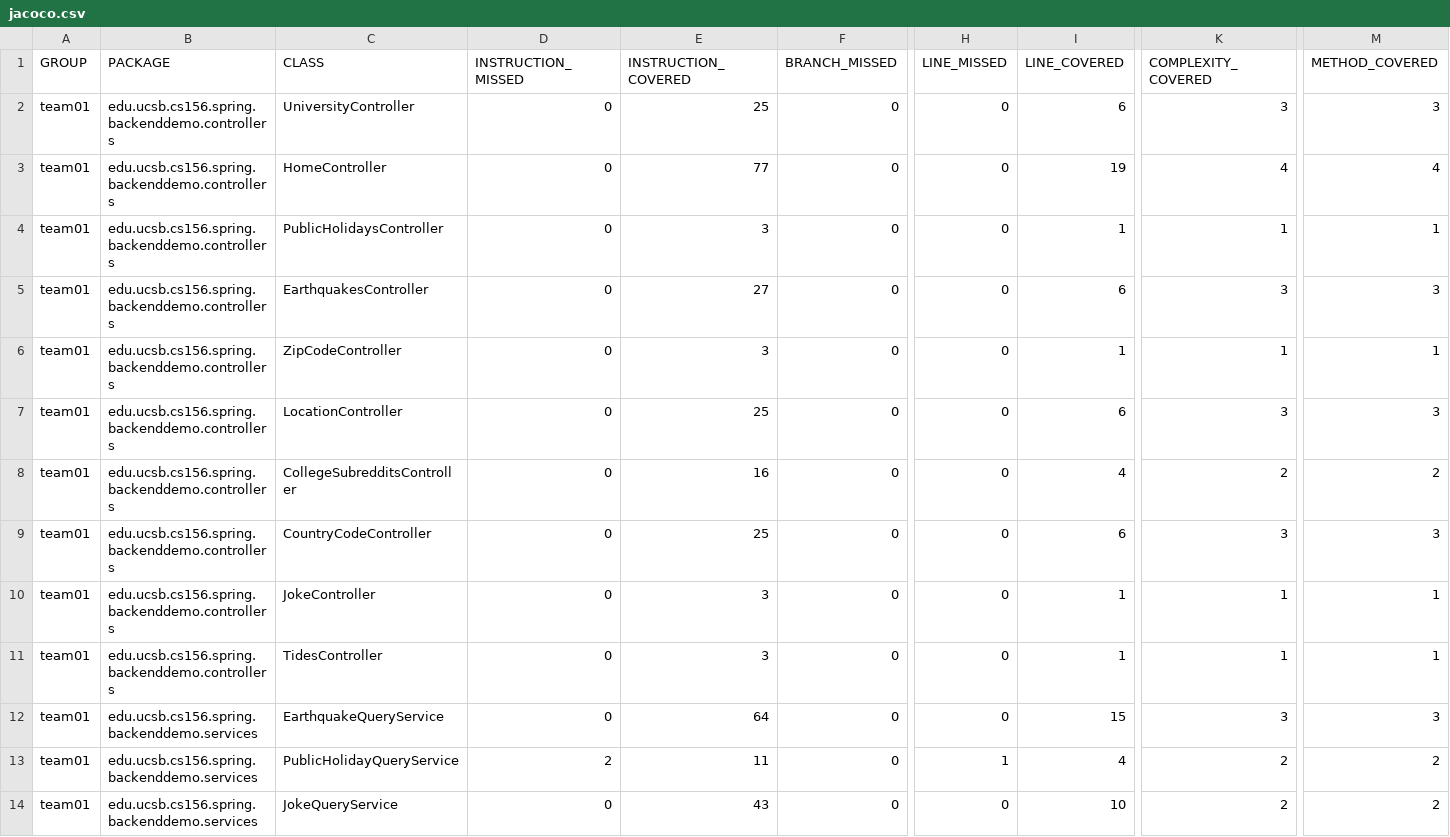
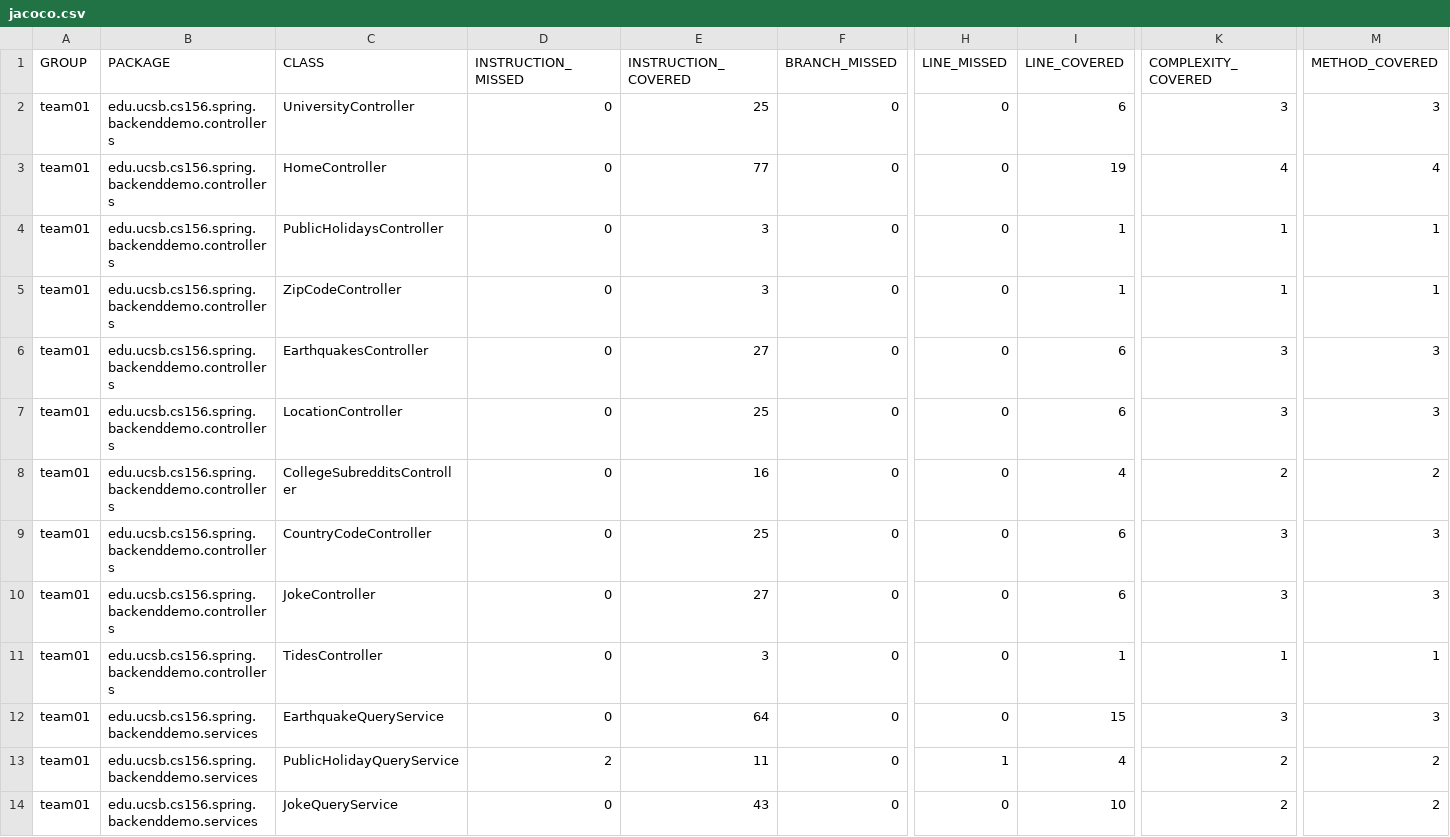
Before and after one commit to ucsb-cs156-w24/team01-w24-6pm-3, a CSV file: jacoco/jacoco.csv, drawn as a sheet; only a part is shown, gaps mark what is left out; the diff covers the shown part only; the diff names each change by its address in the sheet, - before the commit and + after, or states it on an @@ line.

Commit message:
Deploying to gh-pages from @ ucsb-cs156-w24/team01-w24-6pm-3@6e03d7675d85cbb25a3ca1fb4c54e7d6e10a0366 🚀

```diff
--- a/jacoco/jacoco.csv
+++ b/jacoco/jacoco.csv
@@ row 6 moved to row 5: team01 @@
-E10 (INSTRUCTION_COVERED): 3
+E10 (INSTRUCTION_COVERED): 27
-I10 (LINE_COVERED): 1
+I10 (LINE_COVERED): 6
-K10 (COMPLEXITY_COVERED): 1
+K10 (COMPLEXITY_COVERED): 3
-M10 (METHOD_COVERED): 1
+M10 (METHOD_COVERED): 3
```
Also changed, not shown: 1 added row, 1 removed row and 5 edited cells elsewhere in this file, 11 other files.
